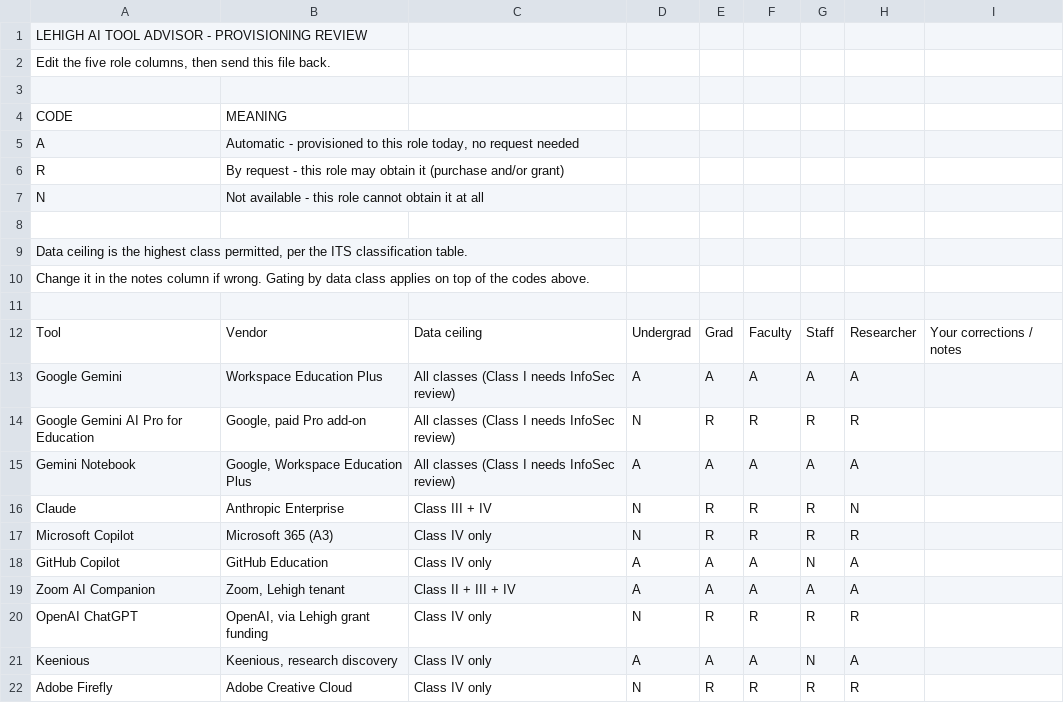
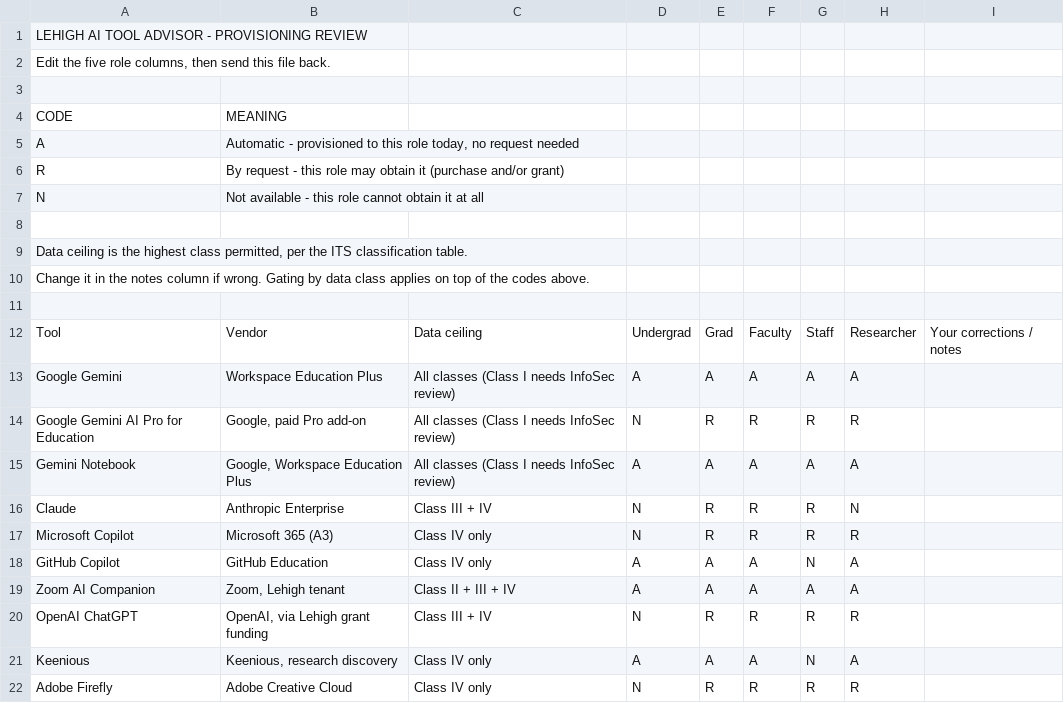
Before and after one commit to ejz218/AI-Tool-Selector, a CSV file: provisioning-by-role.csv, drawn as a sheet.

```diff
--- a/provisioning-by-role.csv
+++ b/provisioning-by-role.csv
@@ -19,3 +19,3 @@ GitHub Copilot,GitHub Education,Class IV only,A,A,A,N,A,
 Zoom AI Companion,"Zoom, Lehigh tenant",Class II + III + IV,A,A,A,A,A,
-OpenAI ChatGPT,"OpenAI, via Lehigh grant funding",Class IV only,N,R,R,R,R,
+OpenAI ChatGPT,"OpenAI, via Lehigh grant funding",Class III + IV,N,R,R,R,R,
 Keenious,"Keenious, research discovery",Class IV only,A,A,A,N,A,
```
Also changed, not shown: 1 other file.
